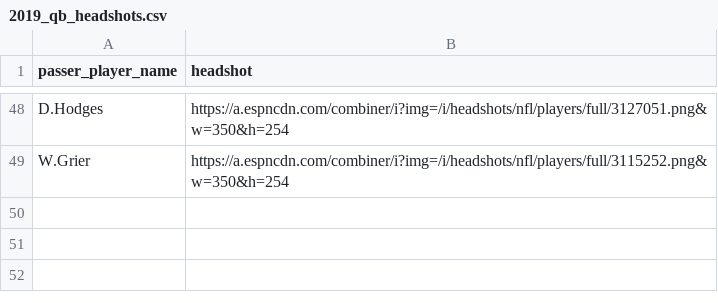
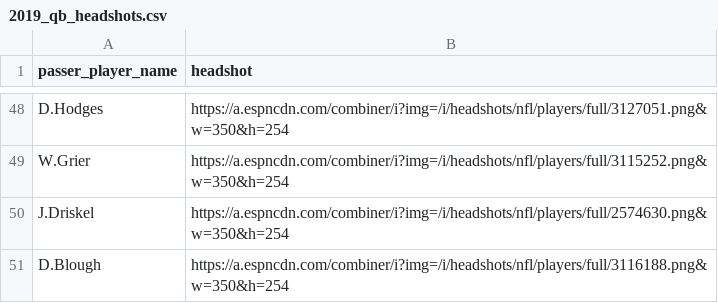
Before and after one commit to laurenkopac/NYJetsAnalytics, a CSV file: 2019_qb_headshots.csv, drawn as a sheet; only a part is shown, gaps mark what is left out; the diff names each change by its address in the sheet, - before the commit and + after, or states it on an @@ line.

Commit message:
Update 2019_qb_headshots.csv

```diff
--- a/2019_qb_headshots.csv
+++ b/2019_qb_headshots.csv
+row 50: J.Driskel | https://a.espncdn.com/combiner/i?img=/i/headshots/nfl/players/full/2574630.png&w=350&h=254
+row 51: D.Blough | https://a.espncdn.com/combiner/i?img=/i/headshots/nfl/players/full/3116188.png&w=350&h=254
```
